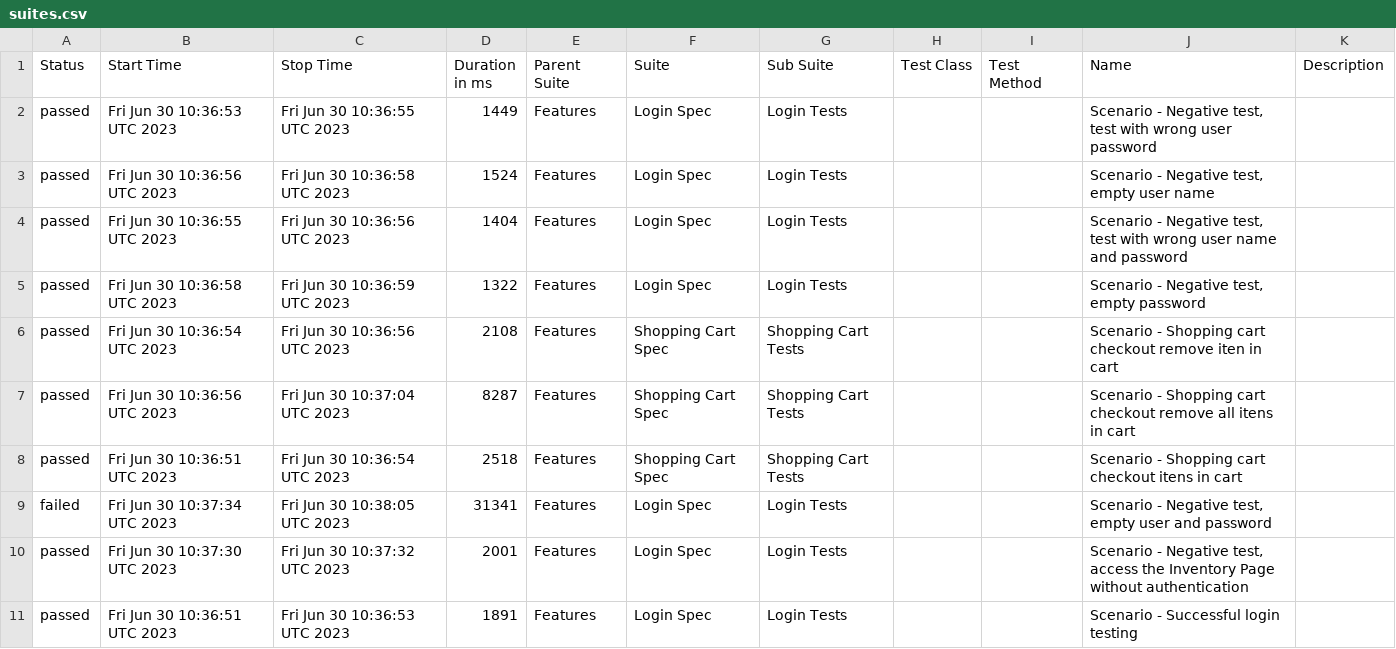
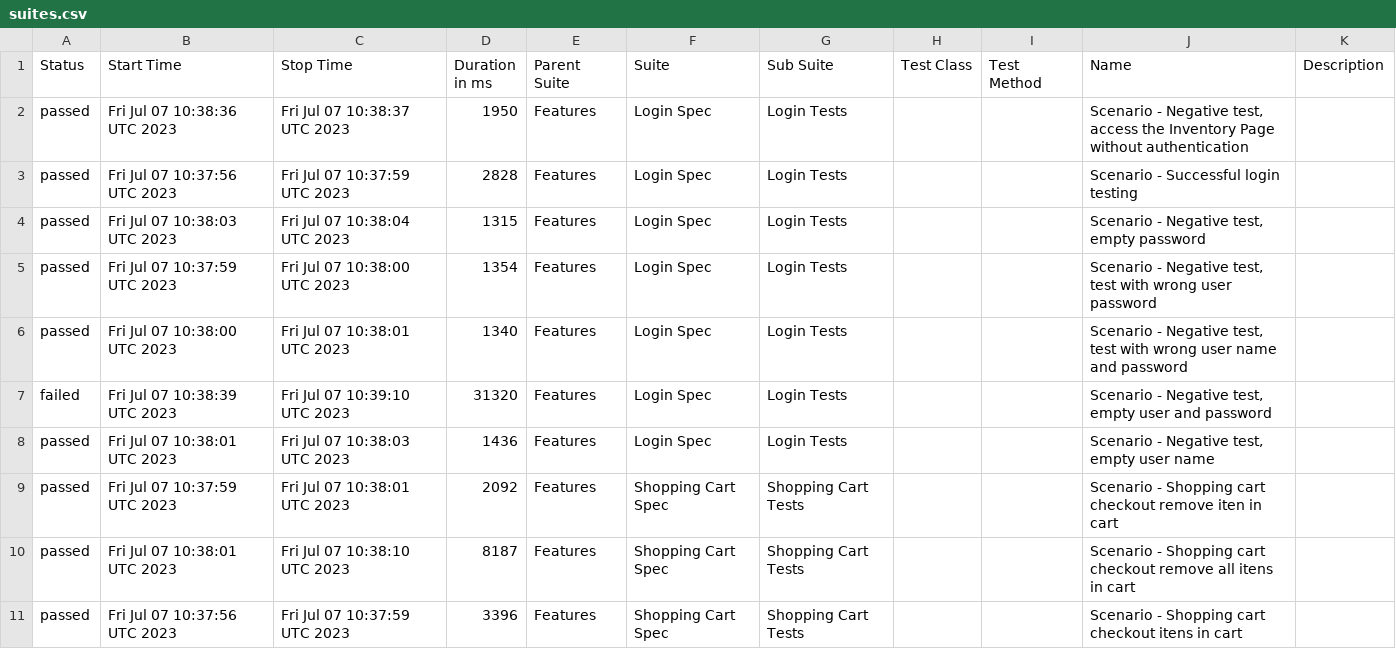
Before and after one commit to reinaldorossetti/robot_atdd_playwright_saucedemo, a CSV file: chromium/data/suites.csv, drawn as a sheet.

```diff
--- a/chromium/data/suites.csv
+++ b/chromium/data/suites.csv
@@ -1,11 +1,11 @@
 "Status","Start Time","Stop Time","Duration in ms","Parent Suite","Suite","Sub Suite","Test Class","Test Method","Name","Description"
-"passed","Fri Jun 30 10:36:53 UTC 2023","Fri Jun 30 10:36:55 UTC 2023","1449","Features","Login Spec","Login Tests","","","Scenario - Negative test, test with wrong user password",""
-"passed","Fri Jun 30 10:36:56 UTC 2023","Fri Jun 30 10:36:58 UTC 2023","1524","Features","Login Spec","Login Tests","","","Scenario - Negative test, empty user name",""
-"passed","Fri Jun 30 10:36:55 UTC 2023","Fri Jun 30 10:36:56 UTC 2023","1404","Features","Login Spec","Login Tests","","","Scenario - Negative test, test with wrong user name and password",""
-"passed","Fri Jun 30 10:36:58 UTC 2023","Fri Jun 30 10:36:59 UTC 2023","1322","Features","Login Spec","Login Tests","","","Scenario - Negative test, empty password",""
-"passed","Fri Jun 30 10:36:54 UTC 2023","Fri Jun 30 10:36:56 UTC 2023","2108","Features","Shopping Cart Spec","Shopping Cart Tests","","","Scenario - Shopping cart checkout remove iten in cart",""
-"passed","Fri Jun 30 10:36:56 UTC 2023","Fri Jun 30 10:37:04 UTC 2023","8287","Features","Shopping Cart Spec","Shopping Cart Tests","","","Scenario - Shopping cart checkout remove all itens in cart",""
-"passed","Fri Jun 30 10:36:51 UTC 2023","Fri Jun 30 10:36:54 UTC 2023","2518","Features","Shopping Cart Spec","Shopping Cart Tests","","","Scenario - Shopping cart checkout itens in cart",""
-"failed","Fri Jun 30 10:37:34 UTC 2023","Fri Jun 30 10:38:05 UTC 2023","31341","Features","Login Spec","Login Tests","","","Scenario - Negative test, empty user and password",""
-"passed","Fri Jun 30 10:37:30 UTC 2023","Fri Jun 30 10:37:32 UTC 2023","2001","Features","Login Spec","Login Tests","","","Scenario - Negative test, access the Inventory Page without authentication",""
-"passed","Fri Jun 30 10:36:51 UTC 2023","Fri Jun 30 10:36:53 UTC 2023","1891","Features","Login Spec","Login Tests","","","Scenario - Successful login testing",""
+"passed","Fri Jul 07 10:38:36 UTC 2023","Fri Jul 07 10:38:37 UTC 2023","1950","Features","Login Spec","Login Tests","","","Scenario - Negative test, access the Inventory Page without authentication",""
+"passed","Fri Jul 07 10:37:56 UTC 2023","Fri Jul 07 10:37:59 UTC 2023","2828","Features","Login Spec","Login Tests","","","Scenario - Successful login testing",""
+"passed","Fri Jul 07 10:38:03 UTC 2023","Fri Jul 07 10:38:04 UTC 2023","1315","Features","Login Spec","Login Tests","","","Scenario - Negative test, empty password",""
+"passed","Fri Jul 07 10:37:59 UTC 2023","Fri Jul 07 10:38:00 UTC 2023","1354","Features","Login Spec","Login Tests","","","Scenario - Negative test, test with wrong user password",""
+"passed","Fri Jul 07 10:38:00 UTC 2023","Fri Jul 07 10:38:01 UTC 2023","1340","Features","Login Spec","Login Tests","","","Scenario - Negative test, test with wrong user name and password",""
+"failed","Fri Jul 07 10:38:39 UTC 2023","Fri Jul 07 10:39:10 UTC 2023","31320","Features","Login Spec","Login Tests","","","Scenario - Negative test, empty user and password",""
+"passed","Fri Jul 07 10:38:01 UTC 2023","Fri Jul 07 10:38:03 UTC 2023","1436","Features","Login Spec","Login Tests","","","Scenario - Negative test, empty user name",""
+"passed","Fri Jul 07 10:37:59 UTC 2023","Fri Jul 07 10:38:01 UTC 2023","2092","Features","Shopping Cart Spec","Shopping Cart Tests","","","Scenario - Shopping cart checkout remove iten in cart",""
+"passed","Fri Jul 07 10:38:01 UTC 2023","Fri Jul 07 10:38:10 UTC 2023","8187","Features","Shopping Cart Spec","Shopping Cart Tests","","","Scenario - Shopping cart checkout remove all itens in cart",""
+"passed","Fri Jul 07 10:37:56 UTC 2023","Fri Jul 07 10:37:59 UTC 2023","3396","Features","Shopping Cart Spec","Shopping Cart Tests","","","Scenario - Shopping cart checkout itens in cart",""
```
Also changed, not shown: 48 other files.
